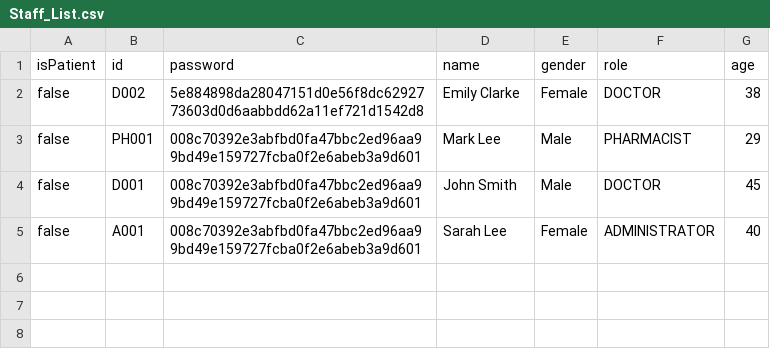
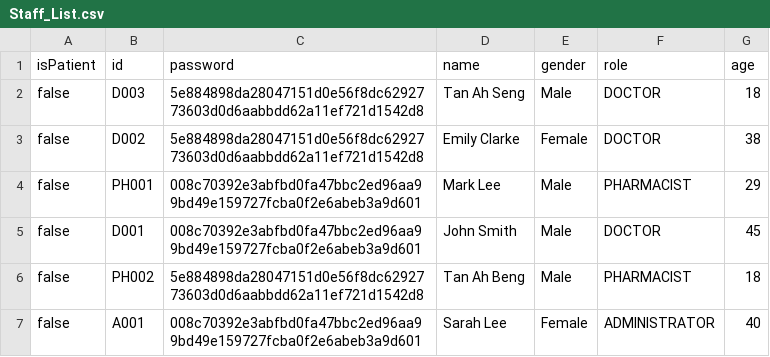
Before and after one commit to bryantan285/SC2002-Group-1, a CSV file: Project/data/Staff_List.csv, drawn as a sheet; the diff names each change by its address in the sheet, - before the commit and + after, or states it on an @@ line.

```diff
--- a/Project/data/Staff_List.csv
+++ b/Project/data/Staff_List.csv
+row 2: false | D003 | 5e884898da28047151d0e56f8dc6292773603d0d6aabbdd62a11ef721d1542d8 | Tan Ah Seng | Male | DOCTOR | 18
+row 6: false | PH002 | 5e884898da28047151d0e56f8dc6292773603d0d6aabbdd62a11ef721d1542d8 | Tan Ah Beng | Male | PHARMACIST | 18
```
Also changed, not shown: Project/data/MedicineRequest_List.csv, 4 other files.
